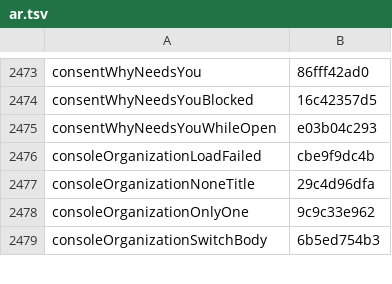
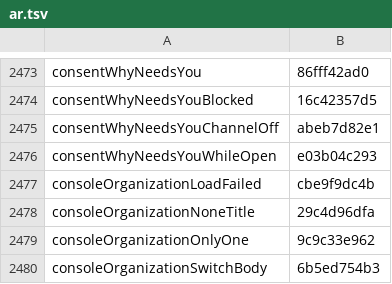
Before and after one commit to Eslamasabry/opencode-mobile-next, a TSV file: native/tools/strings/translation-state/ar.tsv, drawn as a sheet; only a part is shown, gaps mark what is left out; the diff names each change by its address in the sheet, - before the commit and + after, or states it on an @@ line.

```diff
--- a/native/tools/strings/translation-state/ar.tsv
+++ b/native/tools/strings/translation-state/ar.tsv
+row 2475: consentWhyNeedsYouChannelOff | abeb7d82e1
```
Also changed, not shown: native/tools/strings/translation-state/es.tsv, native/tools/strings/translation-state/fr.tsv, 19 other files.
